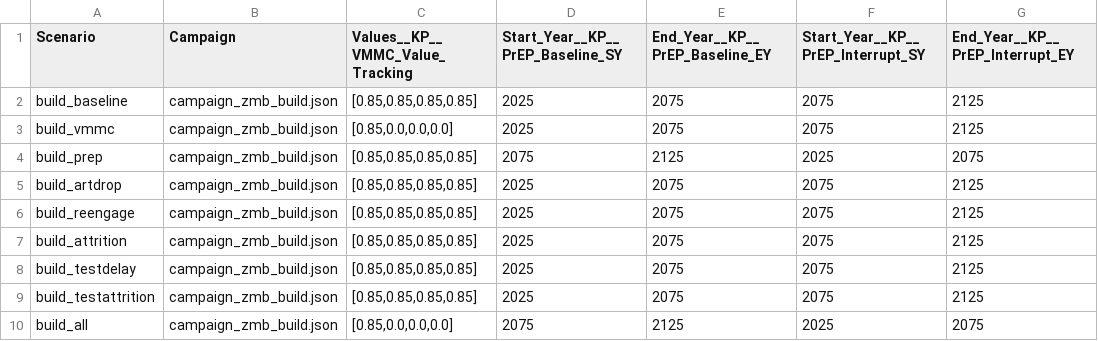
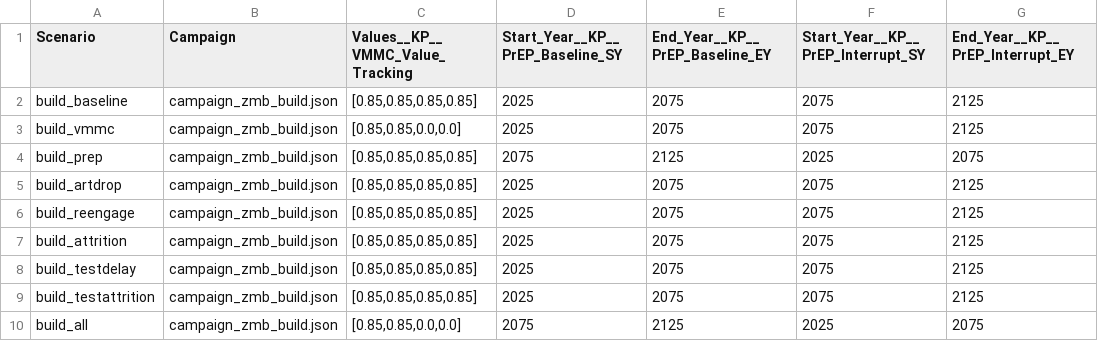
Before and after one commit to BershteynLab/INSPIRE_ZMB_Projects, a CSV file: scenarios_build.csv, drawn as a sheet; only a part is shown; the diff names each change by its address in the sheet, - before the commit and + after, or states it on an @@ line.

Commit message:
Preparing to run new scenarios, 10% reduction in ART, prep for women

```diff
--- a/scenarios_build.csv
+++ b/scenarios_build.csv
-C3 (Values__KP__VMMC_Value_Tracking): [0.85,0.0,0.0,0.0]
+C3 (Values__KP__VMMC_Value_Tracking): [0.85,0.85,0.0,0.0]
-C10 (Values__KP__VMMC_Value_Tracking): [0.85,0.0,0.0,0.0]
+C10 (Values__KP__VMMC_Value_Tracking): [0.85,0.85,0.0,0.0]
```
Also changed, not shown: 2 other files.
